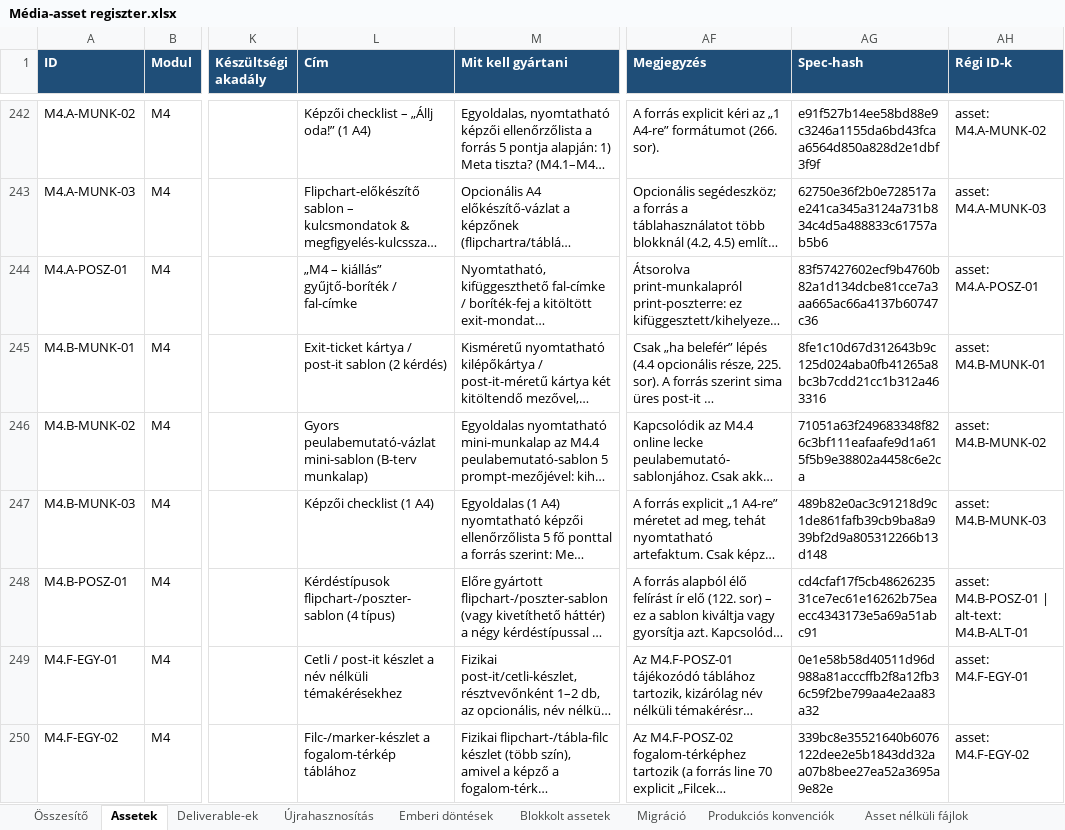
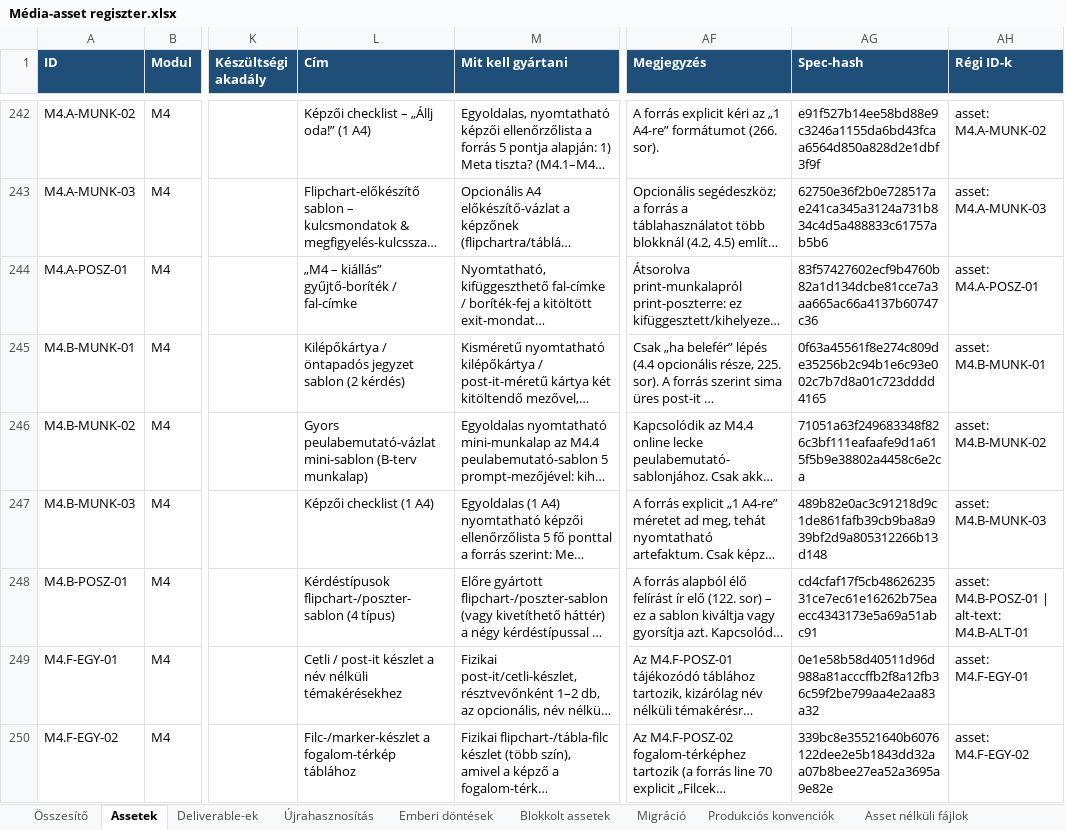
Before and after one commit to hasomerhacairhu/modszertani-kepzes, an Excel workbook: 02 Tervezet/Média-assetek/Média-asset regiszter.xlsx, sheet Assetek, drawn as a sheet; only a part is shown, gaps mark what is left out; long unchanged cells end in …; values as stored, in another font and other column widths than the file's, no borders; the diff covers the shown part only; the diff names each change by its address in the sheet, - before the commit and + after, or states it on an @@ line.

```diff
--- a/02 Tervezet/Média-assetek/Média-asset regiszter.xlsx (sheet Assetek)
+++ b/02 Tervezet/Média-assetek/Média-asset regiszter.xlsx (sheet Assetek)
-L245 (Cím): Exit-ticket kártya / post-it sablon (2…
+L245 (Cím): Kilépőkártya / öntapadós jegyzet sablon (2…
-AG245 (Spec-hash): 8fe1c10d67d312643b9c125d024aba0fb41265a8bc3b7cdd21cc1b312a463316
+AG245 (Spec-hash): 0f63a45561f8e274c809de35256b2c94b1e6c93e002c7b7d8a01c723dddd4165
```
Also changed, not shown: 7 edited cells elsewhere in this sheet, sheet Deliverable-ek, 5 other files.
